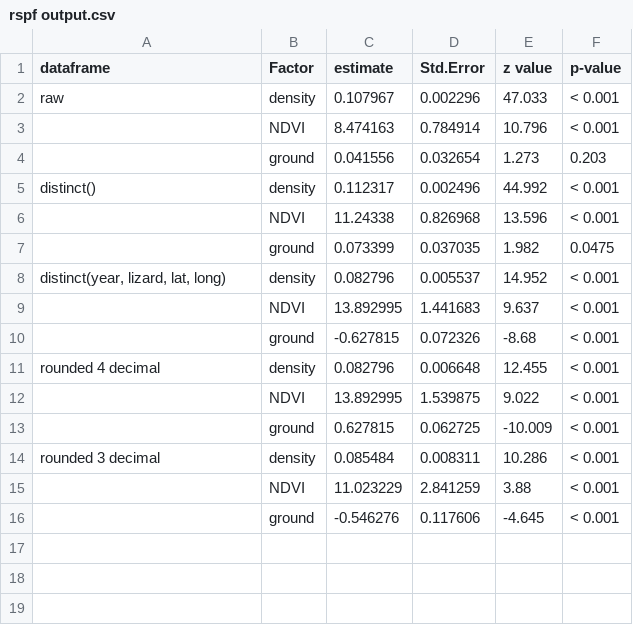
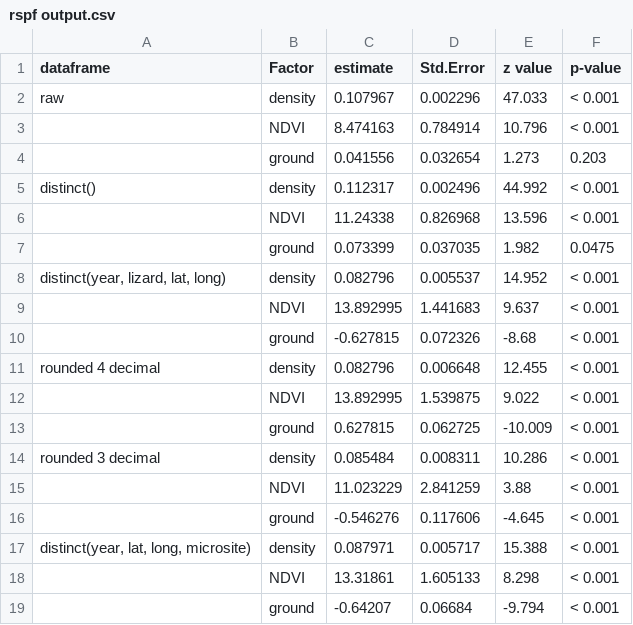
Before and after one commit to MarioZuliani/Shrub-Density-Effects-on-Gambelia, a CSV file: Files for Lizard 2023/RSPF Data/rspf output.csv, drawn as a sheet; the diff names each change by its address in the sheet, - before the commit and + after, or states it on an @@ line.

```diff
--- a/Files for Lizard 2023/RSPF Data/rspf output.csv
+++ b/Files for Lizard 2023/RSPF Data/rspf output.csv
+row 17: distinct(year, lat, long, microsite) | density | 0.087971 | 0.005717 | 15.388 | < 0.001
+row 18:  | NDVI | 13.31861 | 1.605133 | 8.298 | < 0.001
+row 19:  | ground | -0.64207 | 0.06684 | -9.794 | < 0.001
```
Also changed, not shown: Files for Lizard 2023/RSPF Data/GOF test rspf models.csv.
